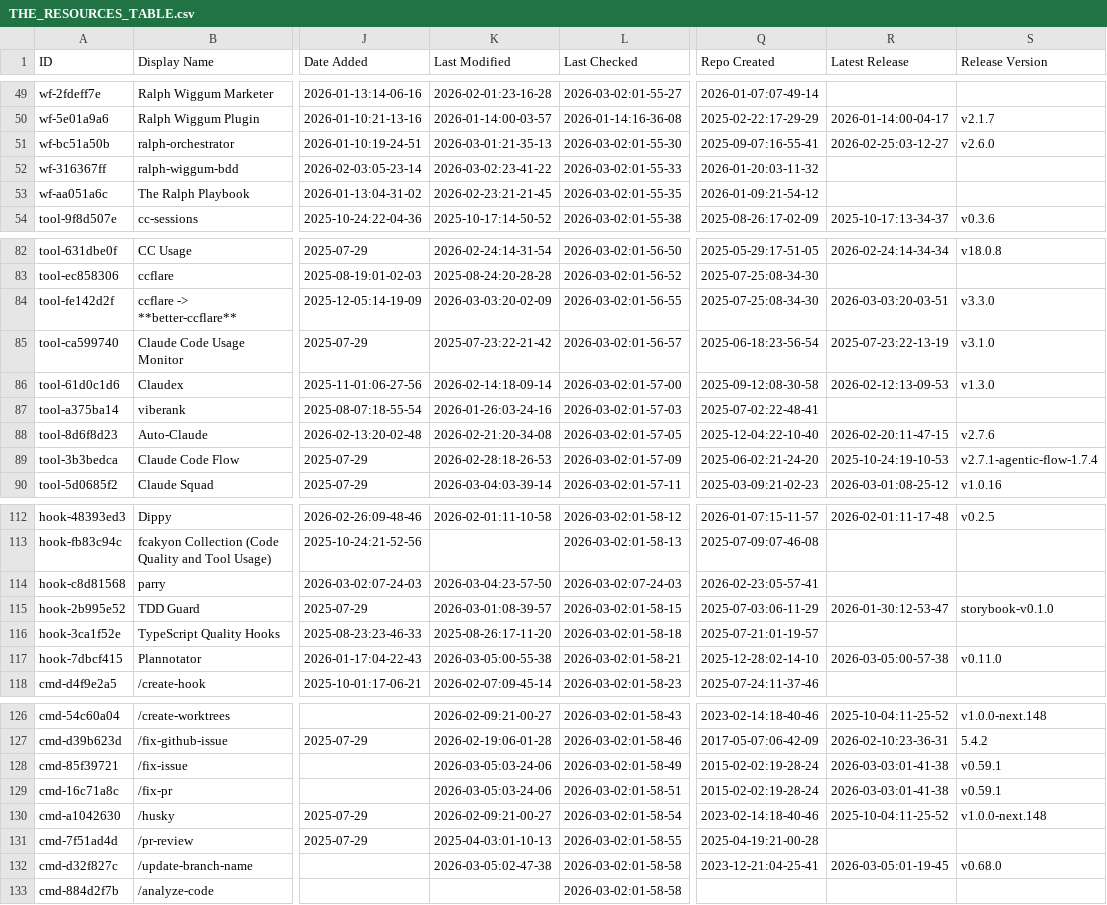
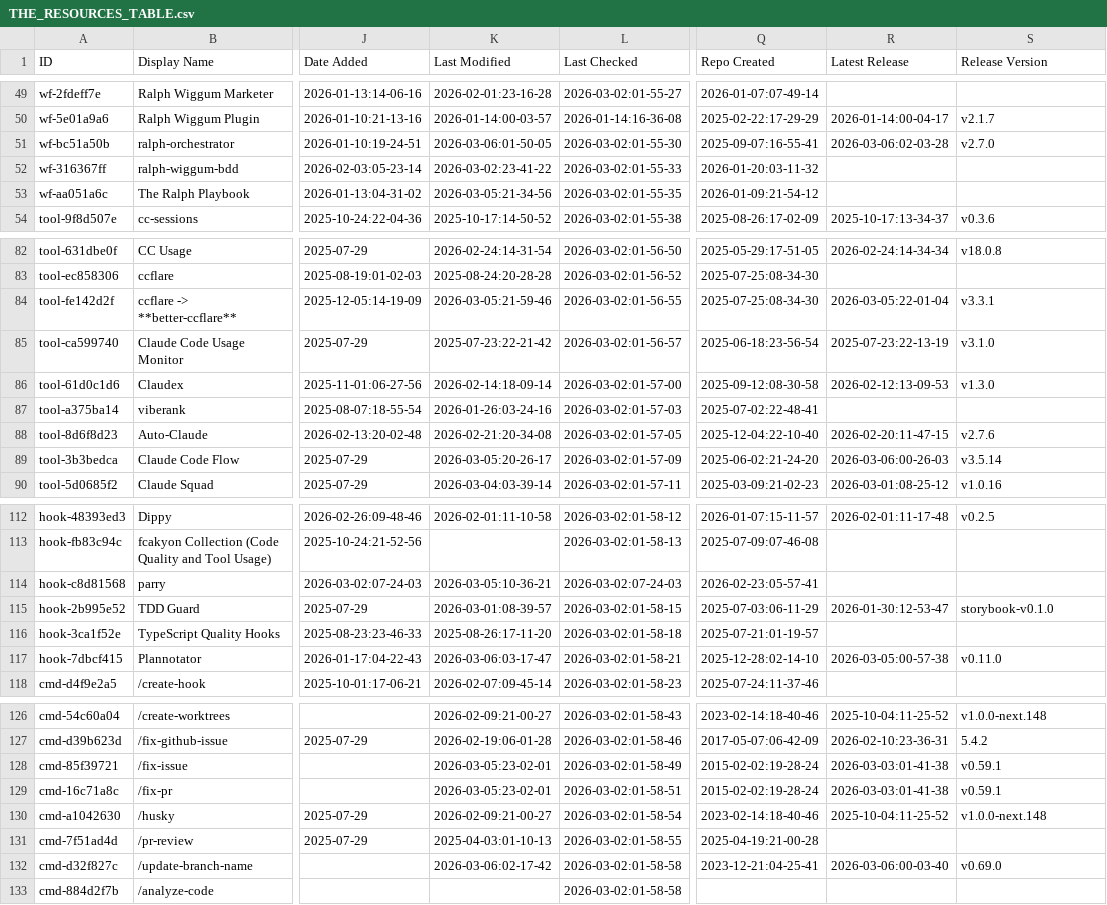
Before and after one commit to bobitluo/awesome-claude-code, a CSV file: THE_RESOURCES_TABLE.csv, drawn as a sheet; only a part is shown, gaps mark what is left out; the diff covers the shown part only; the diff names each change by its address in the sheet, - before the commit and + after, or states it on an @@ line.

```diff
--- a/THE_RESOURCES_TABLE.csv
+++ b/THE_RESOURCES_TABLE.csv
-K51 (Last Modified): 2026-03-01:21-35-13
+K51 (Last Modified): 2026-03-06:01-50-05
-R51 (Latest Release): 2026-02-25:03-12-27
+R51 (Latest Release): 2026-03-06:02-03-28
-S51 (Release Version): v2.6.0
+S51 (Release Version): v2.7.0
-K53 (Last Modified): 2026-02-23:21-21-45
+K53 (Last Modified): 2026-03-05:21-34-56
-K84 (Last Modified): 2026-03-03:20-02-09
+K84 (Last Modified): 2026-03-05:21-59-46
-R84 (Latest Release): 2026-03-03:20-03-51
+R84 (Latest Release): 2026-03-05:22-01-04
-S84 (Release Version): v3.3.0
+S84 (Release Version): v3.3.1
-K89 (Last Modified): 2026-02-28:18-26-53
+K89 (Last Modified): 2026-03-05:20-26-17
-R89 (Latest Release): 2025-10-24:19-10-53
+R89 (Latest Release): 2026-03-06:00-26-03
-S89 (Release Version): v2.7.1-agentic-flow-1.7.4
+S89 (Release Version): v3.5.14
-K114 (Last Modified): 2026-03-04:23-57-50
+K114 (Last Modified): 2026-03-05:10-36-21
-K117 (Last Modified): 2026-03-05:00-55-38
+K117 (Last Modified): 2026-03-06:03-17-47
-K128:K129 (Last Modified): 2026-03-05:03-24-06
+K128:K129 (Last Modified): 2026-03-05:23-02-01
-K132 (Last Modified): 2026-03-05:02-47-38
+K132 (Last Modified): 2026-03-06:02-17-42
-R132 (Latest Release): 2026-03-05:01-19-45
+R132 (Latest Release): 2026-03-06:00-03-40
-S132 (Release Version): v0.68.0
+S132 (Release Version): v0.69.0
```
Also changed, not shown: 47 edited cells elsewhere in this file.
